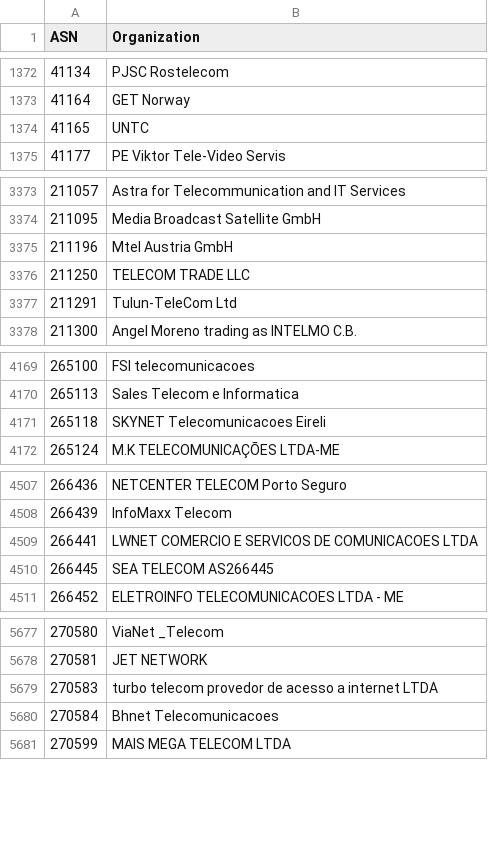
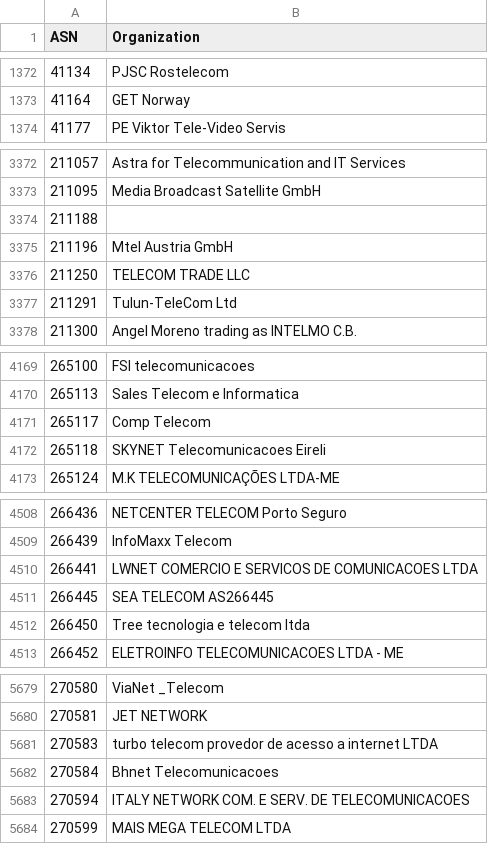
Before and after one commit to O-X-L/risk-db-lists, a CSV file: asn/kind_isp.csv, drawn as a sheet; only a part is shown, gaps mark what is left out; the diff covers the shown part only.

Commit message:
List updates 2026-04-20

```diff
--- a/asn/kind_isp.csv
+++ b/asn/kind_isp.csv
@@ -1373,3 +1373,2 @@ ASN,Organization
 41164,GET Norway
-41165,UNTC
 41177,PE Viktor Tele-Video Servis
@@ -3374,2 +3373,3 @@ ASN,Organization
 211095,Media Broadcast Satellite GmbH
+211188,
 211196,Mtel Austria GmbH
@@ -4170,2 +4170,3 @@ ASN,Organization
 265113,Sales Telecom e Informatica
+265117,Comp Telecom
 265118,SKYNET Telecomunicacoes Eireli
@@ -4510,2 +4511,3 @@ ASN,Organization
 266445,SEA TELECOM AS266445
+266450,Tree tecnologia e telecom ltda
 266452,ELETROINFO TELECOMUNICACOES LTDA - ME
@@ -5680,2 +5682,3 @@ ASN,Organization
 270584,Bhnet Telecomunicacoes
+270594,ITALY NETWORK COM. E SERV. DE TELECOMUNICACOES
 270599,MAIS MEGA TELECOM LTDA
```
Also changed, not shown: 1 edited cell elsewhere in this file, asn/kind_education.csv, asn/top_10000.csv, 32 other files.
